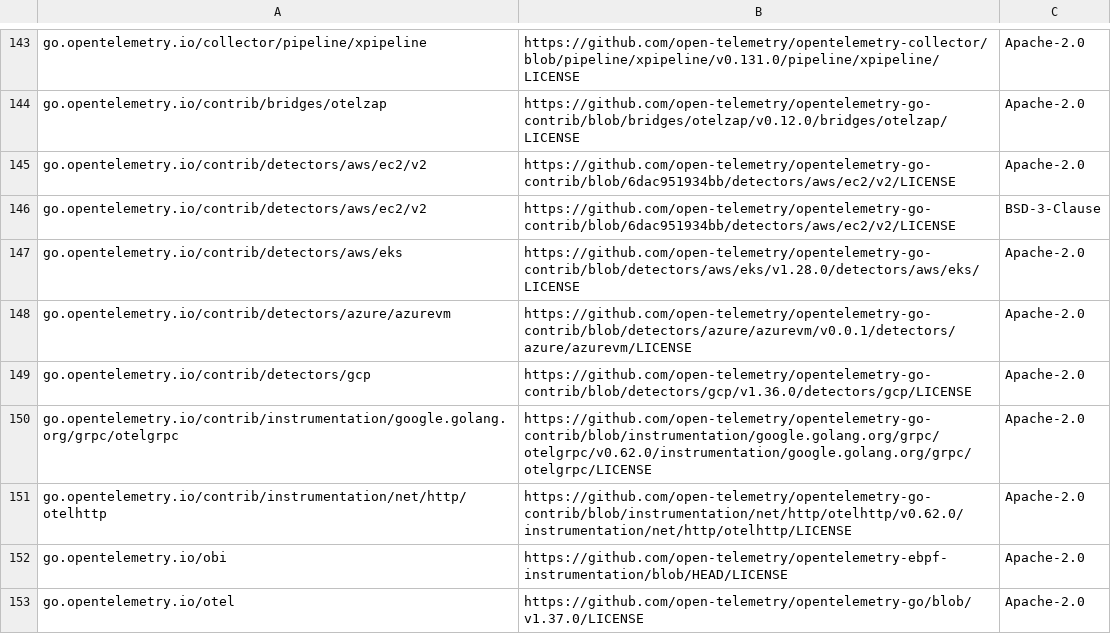
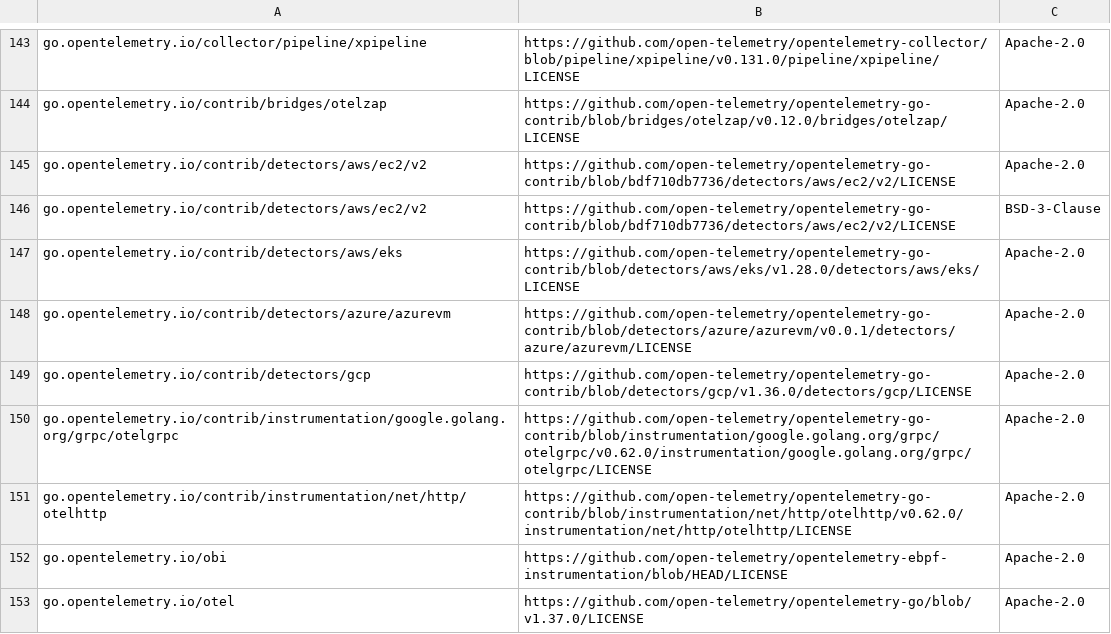
Before and after one commit to Bisman-Singh/opentelemetry-ebpf-instrumentation, a CSV file: third_party_licenses.csv, drawn as a sheet; only a part is shown, gaps mark what is left out.

```diff
--- a/third_party_licenses.csv
+++ b/third_party_licenses.csv
@@ -144,4 +144,4 @@ go.opentelemetry.io/collector/pipeline/xpipeline,https://github.com/open-telemet
 go.opentelemetry.io/contrib/bridges/otelzap,https://github.com/open-telemetry/opentelemetry-go-contrib/blob/bridges/otelzap/v0.12.0/bridges/otelzap/LICENSE,Apache-2.0
-go.opentelemetry.io/contrib/detectors/aws/ec2/v2,https://github.com/open-telemetry/opentelemetry-go-contrib/blob/6dac951934bb/detectors/aws/ec2/v2/LICENSE,Apache-2.0
-go.opentelemetry.io/contrib/detectors/aws/ec2/v2,https://github.com/open-telemetry/opentelemetry-go-contrib/blob/6dac951934bb/detectors/aws/ec2/v2/LICENSE,BSD-3-Clause
+go.opentelemetry.io/contrib/detectors/aws/ec2/v2,https://github.com/open-telemetry/opentelemetry-go-contrib/blob/bdf710db7736/detectors/aws/ec2/v2/LICENSE,Apache-2.0
+go.opentelemetry.io/contrib/detectors/aws/ec2/v2,https://github.com/open-telemetry/opentelemetry-go-contrib/blob/bdf710db7736/detectors/aws/ec2/v2/LICENSE,BSD-3-Clause
 go.opentelemetry.io/contrib/detectors/aws/eks,https://github.com/open-telemetry/opentelemetry-go-contrib/blob/detectors/aws/eks/v1.28.0/detectors/aws/eks/LICENSE,Apache-2.0
```
Also changed, not shown: 3 other files.
